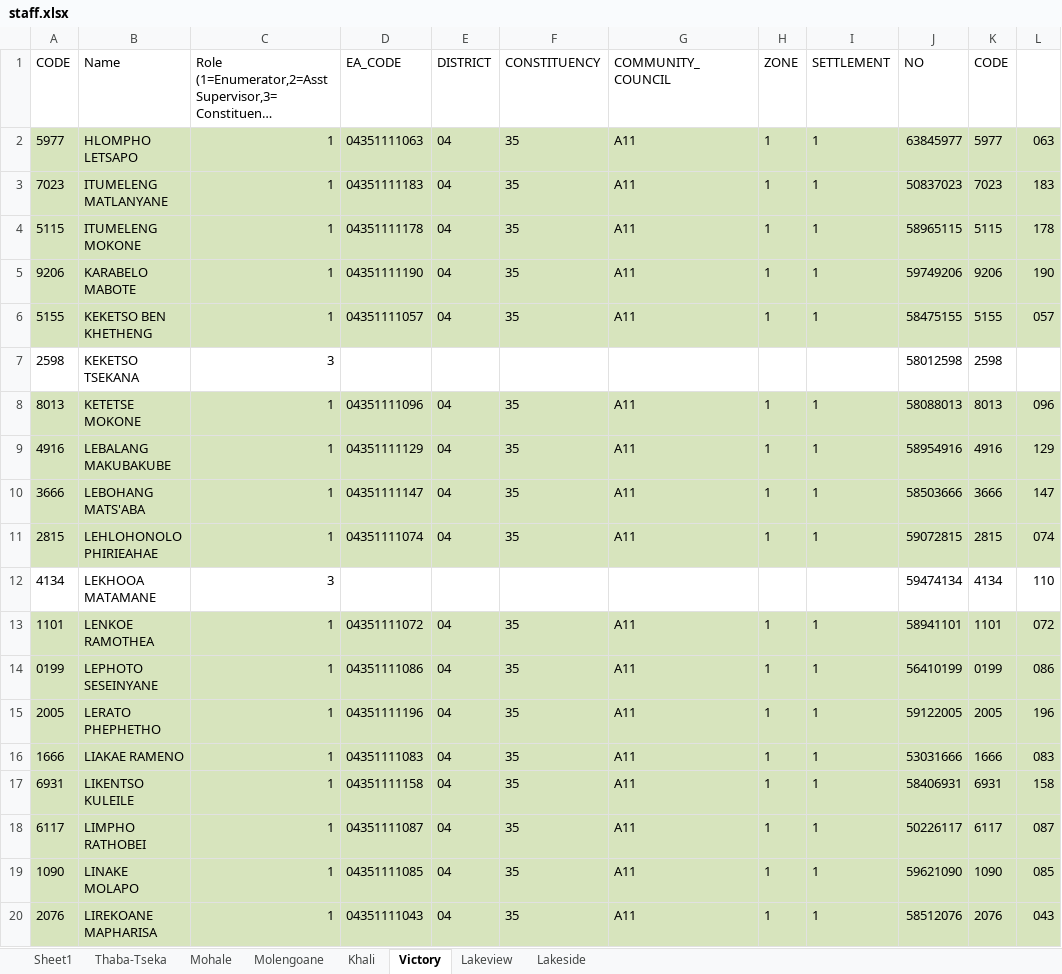
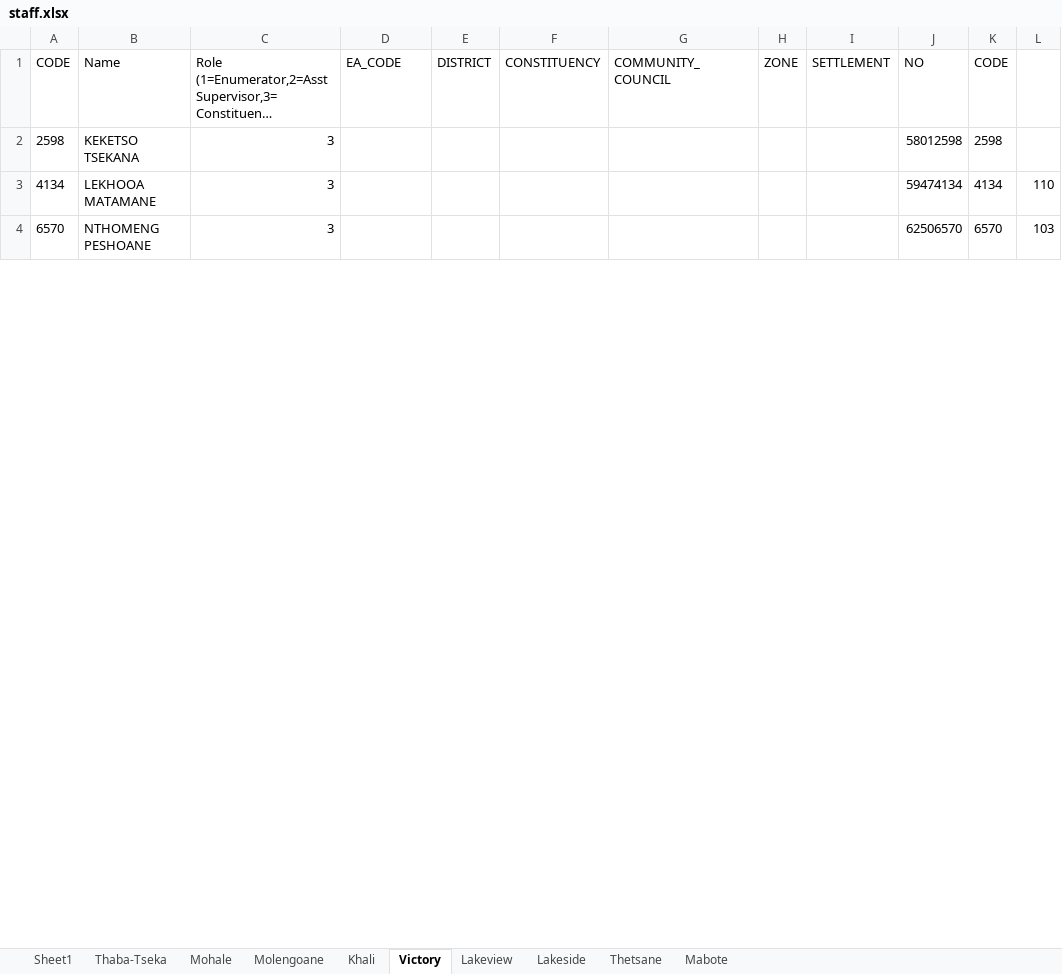
Before and after one commit to lso-statistics/Lesotho-census-2016, an Excel workbook: Menu/staff.xlsx, sheet Victory, drawn as a sheet; only a part is shown; the shorter side is filled out with more unchanged rows; long unchanged cells end in …; values as stored, in another font and other column widths than the file's, no borders; removed rows and columns are numbered as before the commit, all else as after; the diff covers the shown part only; the diff names each change by its address in the sheet, - before the commit and + after, or states it on an @@ line.

```diff
--- a/Menu/staff.xlsx (sheet Victory)
+++ b/Menu/staff.xlsx (sheet Victory)
+sheet tab: Thetsane
+sheet tab: Mabote
-row 2: 5977 | HLOMPHO LETSAPO | 1 | 04351111063 | 04 | 35 | A11 | 1 | 1 | 63845977 | 5977 | 063
-row 3: 7023 | ITUMELENG MATLANYANE | 1 | 04351111183 | 04 | 35 | A11 | 1 | 1 | 50837023 | 7023 | 183
-row 4: 5115 | ITUMELENG MOKONE | 1 | 04351111178 | 04 | 35 | A11 | 1 | 1 | 58965115 | 5115 | 178
-row 5: 9206 | KARABELO MABOTE | 1 | 04351111190 | 04 | 35 | A11 | 1 | 1 | 59749206 | 9206 | 190
-row 6: 5155 | KEKETSO BEN KHETHENG | 1 | 04351111057 | 04 | 35 | A11 | 1 | 1 | 58475155 | 5155 | 057
-row 8: 8013 | KETETSE MOKONE | 1 | 04351111096 | 04 | 35 | A11 | 1 | 1 | 58088013 | 8013 | 096
-row 9: 4916 | LEBALANG MAKUBAKUBE | 1 | 04351111129 | 04 | 35 | A11 | 1 | 1 | 58954916 | 4916 | 129
-row 10: 3666 | LEBOHANG MATS'ABA | 1 | 04351111147 | 04 | 35 | A11 | 1 | 1 | 58503666 | 3666 | 147
-row 11: 2815 | LEHLOHONOLO PHIRIEAHAE | 1 | 04351111074 | 04 | 35 | A11 | 1 | 1 | 59072815 | 2815 | 074
-row 13: 1101 | LENKOE RAMOTHEA | 1 | 04351111072 | 04 | 35 | A11 | 1 | 1 | 58941101 | 1101 | 072
-row 14: 0199 | LEPHOTO SESEINYANE | 1 | 04351111086 | 04 | 35 | A11 | 1 | 1 | 56410199 | 0199 | 086
-row 15: 2005 | LERATO PHEPHETHO | 1 | 04351111196 | 04 | 35 | A11 | 1 | 1 | 59122005 | 2005 | 196
-row 16: 1666 | LIAKAE RAMENO | 1 | 04351111083 | 04 | 35 | A11 | 1 | 1 | 53031666 | 1666 | 083
-row 17: 6931 | LIKENTSO KULEILE | 1 | 04351111158 | 04 | 35 | A11 | 1 | 1 | 58406931 | 6931 | 158
-row 18: 6117 | LIMPHO RATHOBEI | 1 | 04351111087 | 04 | 35 | A11 | 1 | 1 | 50226117 | 6117 | 087
-row 19: 1090 | LINAKE MOLAPO | 1 | 04351111085 | 04 | 35 | A11 | 1 | 1 | 59621090 | 1090 | 085
-row 20: 2076 | LIREKOANE MAPHARISA | 1 | 04351111043 | 04 | 35 | A11 | 1 | 1 | 58512076 | 2076 | 043
```
Also changed, not shown: 50 added rows, 33 removed rows, 38 edited cells and cell formats elsewhere in this sheet, sheet Sheet1, sheet Khali, formulas that keep their value.
